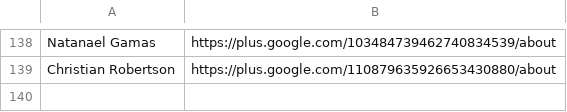
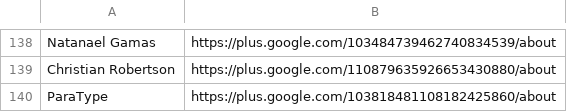
Before and after one commit to googlefonts/googlefontsdirectory-old, a CSV file: designers/profiles.csv, drawn as a sheet; only a part is shown, gaps mark what is left out.

Commit message:
Adding ParaType to profiles.csv

```diff
--- a/designers/profiles.csv
+++ b/designers/profiles.csv
@@ -139 +139,2 @@ Natanael Gamas,https://plus.google.com/103484739462740834539/about
 Christian Robertson,https://plus.google.com/110879635926653430880/about
+ParaType,https://plus.google.com/103818481108182425860/about
```
